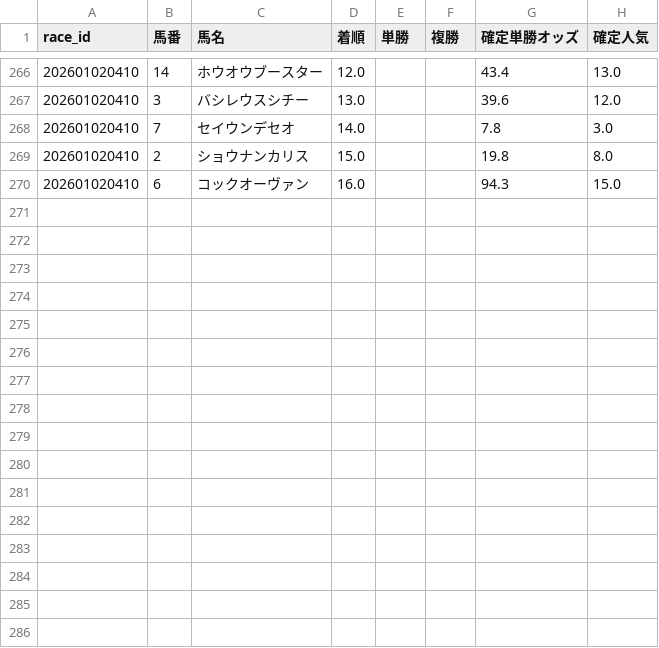
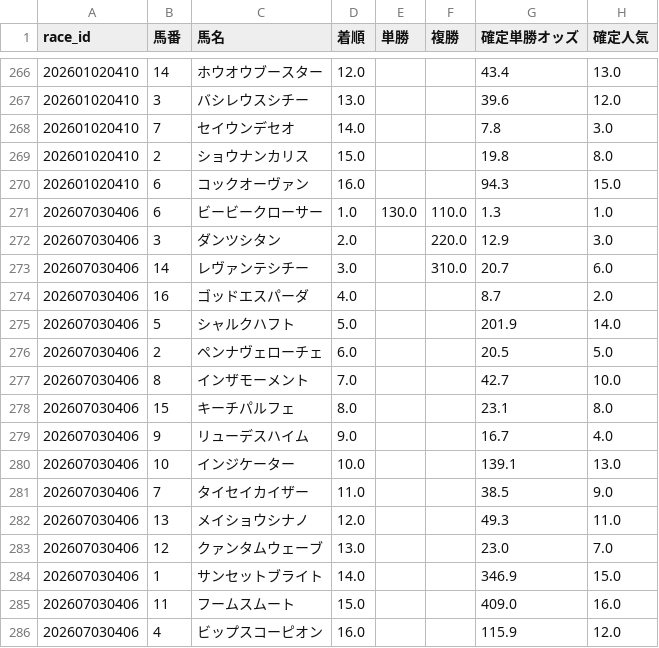
Before and after one commit to fu-ga306/keiba-ai, a CSV file: today_results.csv, drawn as a sheet; only a part is shown, gaps mark what is left out.

```diff
--- a/today_results.csv
+++ b/today_results.csv
@@ -270 +270,17 @@
 202601020410,6,コックオーヴァン,16.0,,,94.3,15.0
+202607030406,6,ビービークローサー,1.0,130.0,110.0,1.3,1.0
+202607030406,3,ダンツシタン,2.0,,220.0,12.9,3.0
+202607030406,14,レヴァンテシチー,3.0,,310.0,20.7,6.0
+202607030406,16,ゴッドエスパーダ,4.0,,,8.7,2.0
+202607030406,5,シャルクハフト,5.0,,,201.9,14.0
+202607030406,2,ペンナヴェローチェ,6.0,,,20.5,5.0
+202607030406,8,インザモーメント,7.0,,,42.7,10.0
+202607030406,15,キーチパルフェ,8.0,,,23.1,8.0
+202607030406,9,リューデスハイム,9.0,,,16.7,4.0
+202607030406,10,インジケーター,10.0,,,139.1,13.0
+202607030406,7,タイセイカイザー,11.0,,,38.5,9.0
+202607030406,13,メイショウシナノ,12.0,,,49.3,11.0
+202607030406,12,クァンタムウェーブ,13.0,,,23.0,7.0
+202607030406,1,サンセットブライト,14.0,,,346.9,15.0
+202607030406,11,フームスムート,15.0,,,409.0,16.0
+202607030406,4,ビップスコーピオン,16.0,,,115.9,12.0
```
Also changed, not shown: today_predictions.csv, 1 other file.
